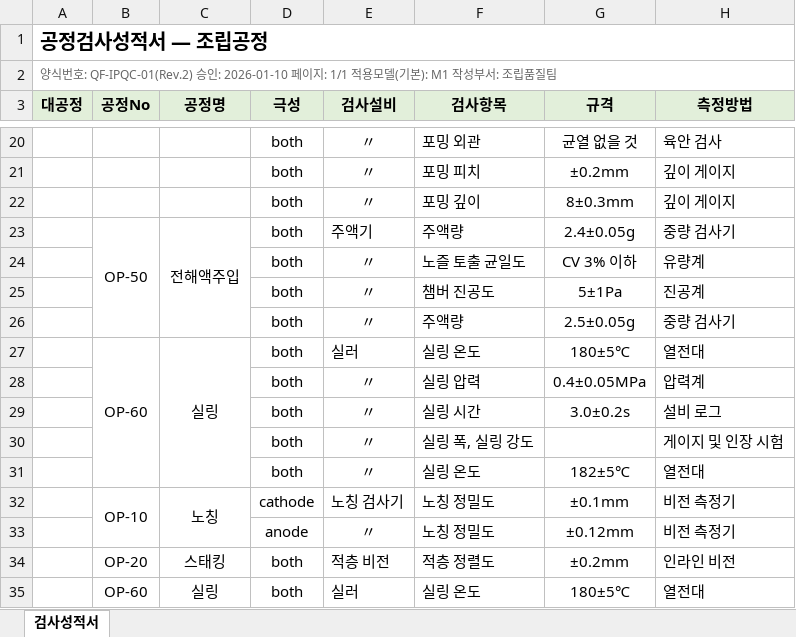
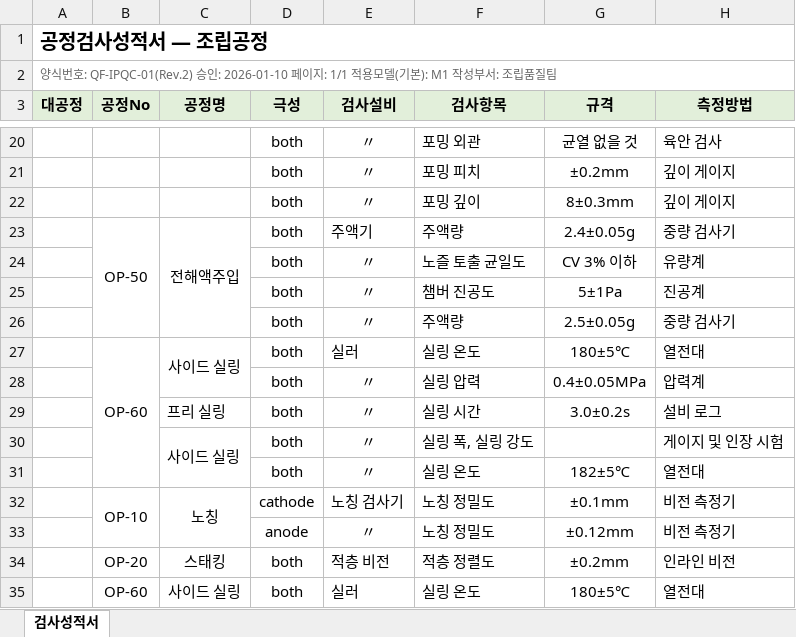
Before and after one commit to playjae0/ontology_system, an Excel workbook: mock/raw/IPQC01.xlsx, sheet 검사성적서, drawn as a sheet; only a part is shown, gaps mark what is left out; values as stored, in another font and other column widths than the file's, no borders; the diff names each change by its address in the sheet, - before the commit and + after, or states it on an @@ line.

```diff
--- a/mock/raw/IPQC01.xlsx (sheet 검사성적서)
+++ b/mock/raw/IPQC01.xlsx (sheet 검사성적서)
-C27 (공정명): 실링
+C27 (공정명): 사이드 실링
-C27:C31 merged
+C27:C28 merged
-C29 (공정명): (empty)
+C29 (공정명): 프리 실링
-C30 (공정명): (empty)
+C30 (공정명): 사이드 실링
+C30:C31 merged
-C35 (공정명): 실링
+C35 (공정명): 사이드 실링
```
Also changed, not shown: mock/raw/CP01.xlsx, mock/raw/CP03_bad.xlsx, 24 other files.
